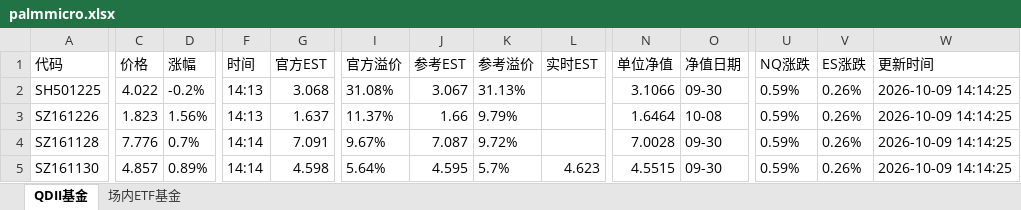
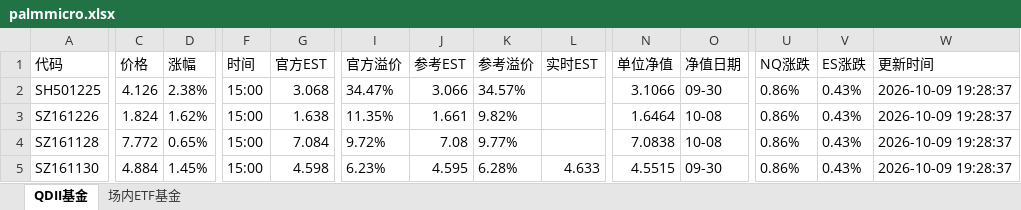
Before and after one commit to codes84/etf-monitor, an Excel workbook: palmmicro.xlsx, sheet QDII基金, drawn as a sheet; only a part is shown, gaps mark what is left out; values as stored, in another font and other column widths than the file's, no borders; the diff covers the shown part only; the diff names each change by its address in the sheet, - before the commit and + after, or states it on an @@ line.

```diff
--- a/palmmicro.xlsx (sheet QDII基金)
+++ b/palmmicro.xlsx (sheet QDII基金)
-C2 (价格): 4.022
+C2 (价格): 4.126
-D2 (涨幅): -0.2%
+D2 (涨幅): 2.38%
-F2:F3 (时间): 14:13
+F2:F3 (时间): 15:00
-I2 (官方溢价): 31.08%
+I2 (官方溢价): 34.47%
-J2 (参考EST): 3.067
+J2 (参考EST): 3.066
-K2 (参考溢价): 31.13%
+K2 (参考溢价): 34.57%
-U2:U5 (NQ涨跌): 0.59%
+U2:U5 (NQ涨跌): 0.86%
-V2:V5 (ES涨跌): 0.26%
+V2:V5 (ES涨跌): 0.43%
-W2:W5 (更新时间): 2026-10-09 14:14:25
+W2:W5 (更新时间): 2026-10-09 19:28:37
-C3 (价格): 1.823
+C3 (价格): 1.824
-D3 (涨幅): 1.56%
+D3 (涨幅): 1.62%
-G3 (官方EST): 1.637
+G3 (官方EST): 1.638
-I3 (官方溢价): 11.37%
+I3 (官方溢价): 11.35%
-J3 (参考EST): 1.66
+J3 (参考EST): 1.661
-K3 (参考溢价): 9.79%
+K3 (参考溢价): 9.82%
-C4 (价格): 7.776
+C4 (价格): 7.772
-D4 (涨幅): 0.7%
+D4 (涨幅): 0.65%
-F4:F5 (时间): 14:14
+F4:F5 (时间): 15:00
-G4 (官方EST): 7.091
+G4 (官方EST): 7.084
-I4 (官方溢价): 9.67%
+I4 (官方溢价): 9.72%
-J4 (参考EST): 7.087
+J4 (参考EST): 7.08
-K4 (参考溢价): 9.72%
+K4 (参考溢价): 9.77%
-N4 (单位净值): 7.0028
+N4 (单位净值): 7.0838
-O4 (净值日期): 09-30
+O4 (净值日期): 10-08
-C5 (价格): 4.857
+C5 (价格): 4.884
-D5 (涨幅): 0.89%
+D5 (涨幅): 1.45%
-I5 (官方溢价): 5.64%
+I5 (官方溢价): 6.23%
-K5 (参考溢价): 5.7%
+K5 (参考溢价): 6.28%
-L5 (实时EST): 4.623
+L5 (实时EST): 4.633
```
Also changed, not shown: 14 added rows, 14 removed rows and 154 edited cells elsewhere in this sheet, sheet 场内ETF基金, 1 other file.
